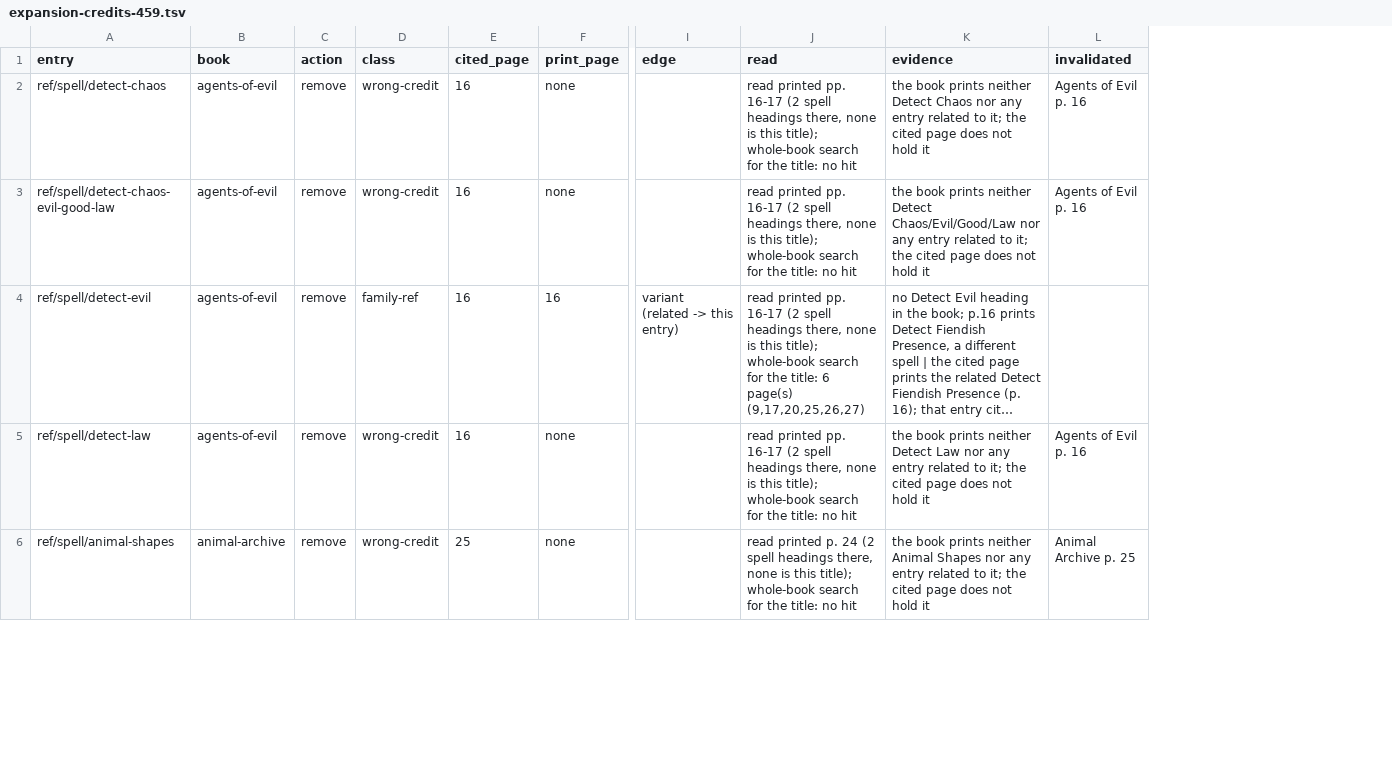
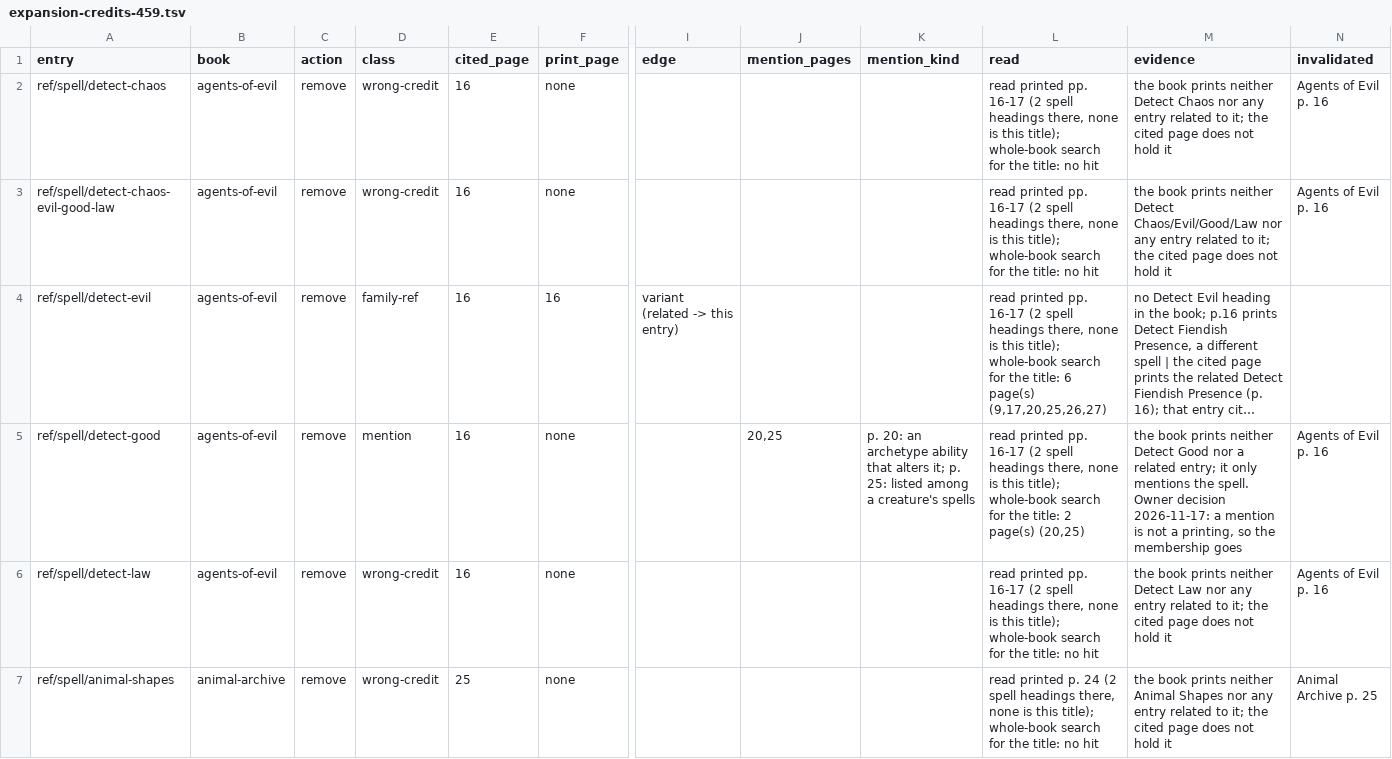
Before and after one commit to Patrick-9936/cast-iron-data, a TSV file: scripts/expansion-credits-459.tsv, drawn as a sheet; only a part is shown, gaps mark what is left out; long unchanged cells end in …; addresses are those after the commit; rows hold the shown columns only; the diff covers the shown part only; the diff names each change by its address in the sheet, - before the commit and + after, or states it on an @@ line.

```diff
--- a/scripts/expansion-credits-459.tsv
+++ b/scripts/expansion-credits-459.tsv
+column J (mention_pages), empty
+column K (mention_kind), empty
+row 5: ref/spell/detect-good | agents-of-evil | remove | mention | 16 | none |  | 20,25 | p. 20: an archetype ability that alters it; p. 25: listed among a creature's spells | read printed pp. 16-17 (2 spell headings there, none is this title); whole-book search for the title: 2 page(s) (20,25) | the book prints neither Detect Good nor a related entry; it only mentions the spell. Owner decision 2026-11-17: a mention is not a printing, so the membership goes | Agents of Evil p. 16
```
Also changed, not shown: 9 added rows and 2 edited cells elsewhere in this file, 13 other files.
